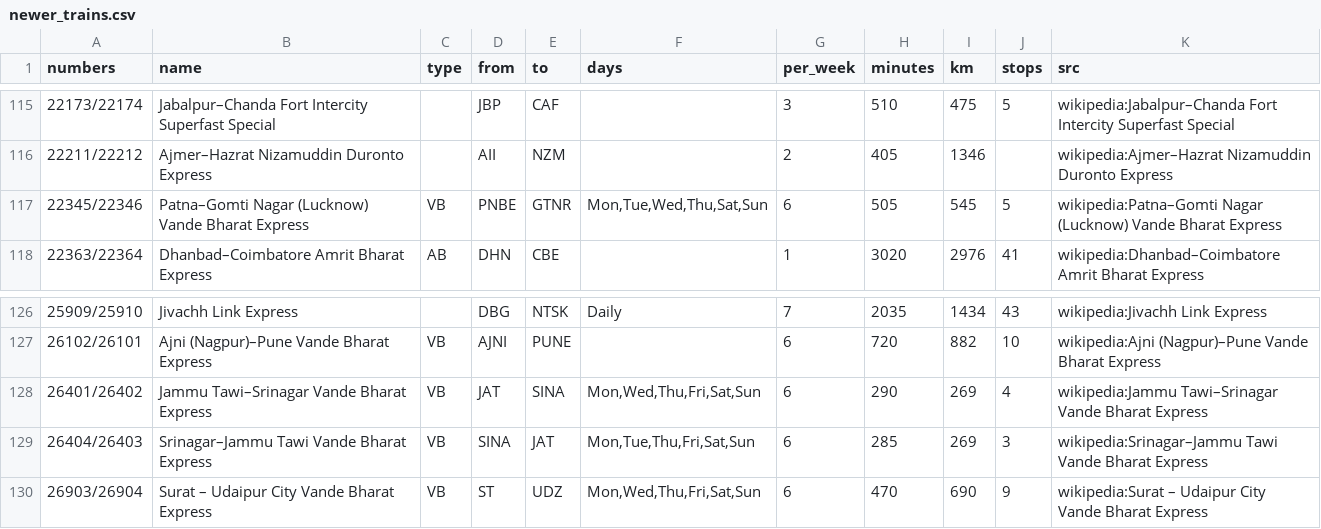
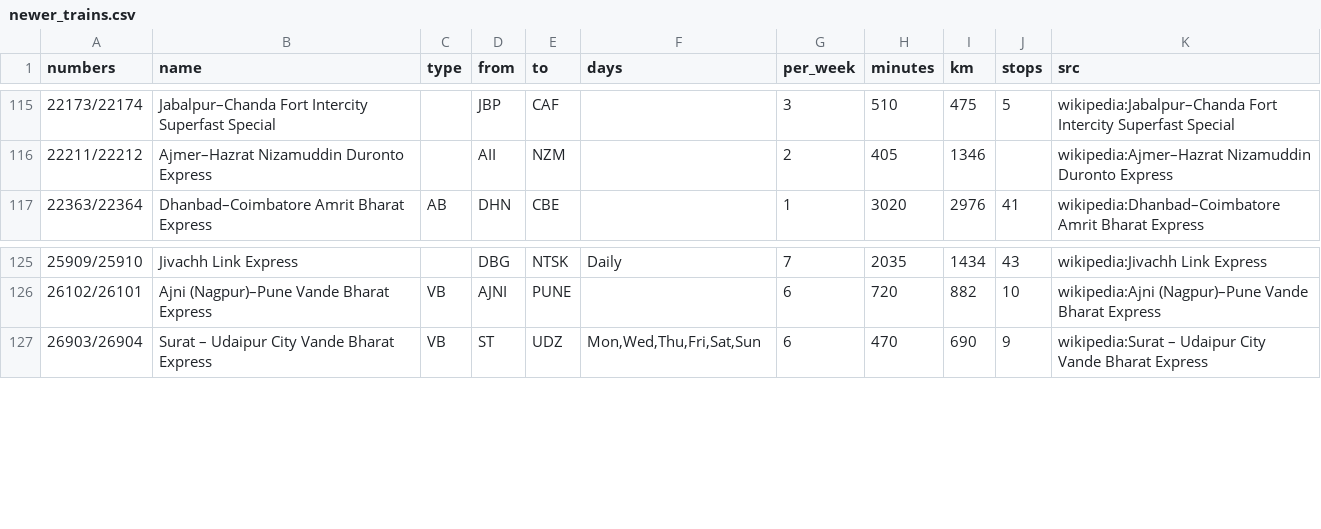
Before and after one commit to nimb-ou/railgaddi, a CSV file: db/newer_trains.csv, drawn as a sheet; only a part is shown, gaps mark what is left out.

```diff
--- a/db/newer_trains.csv
+++ b/db/newer_trains.csv
@@ -116,3 +116,2 @@ numbers,name,type,from,to,days,per_week,minutes,km,stops,src
 22211/22212,Ajmer–Hazrat Nizamuddin Duronto Express,,AII,NZM,,2,405,1346,,wikipedia:Ajmer–Hazrat Nizamuddin Duronto Express
-22345/22346,Patna–Gomti Nagar (Lucknow) Vande Bharat Express,VB,PNBE,GTNR,"Mon,Tue,Wed,Thu,Sat,Sun",6,505,545,5,wikipedia:Patna–Gomti Nagar (Lucknow) Vande Bharat Express
 22363/22364,Dhanbad–Coimbatore Amrit Bharat Express,AB,DHN,CBE,,1,3020,2976,41,wikipedia:Dhanbad–Coimbatore Amrit Bharat Express
@@ -127,4 +126,2 @@ numbers,name,type,from,to,days,per_week,minutes,km,stops,src
 26102/26101,Ajni (Nagpur)–Pune Vande Bharat Express,VB,AJNI,PUNE,,6,720,882,10,wikipedia:Ajni (Nagpur)–Pune Vande Bharat Express
-26401/26402,Jammu Tawi–Srinagar Vande Bharat Express,VB,JAT,SINA,"Mon,Wed,Thu,Fri,Sat,Sun",6,290,269,4,wikipedia:Jammu Tawi–Srinagar Vande Bharat Express
-26404/26403,Srinagar–Jammu Tawi Vande Bharat Express,VB,SINA,JAT,"Mon,Tue,Thu,Fri,Sat,Sun",6,285,269,3,wikipedia:Srinagar–Jammu Tawi Vande Bharat Express
 26903/26904,Surat – Udaipur City Vande Bharat Express,VB,ST,UDZ,"Mon,Wed,Thu,Fri,Sat,Sun",6,470,690,9,wikipedia:Surat – Udaipur City Vande Bharat Express
```
Also changed, not shown: db/stations.csv, db/trains.csv, 9 other files.
